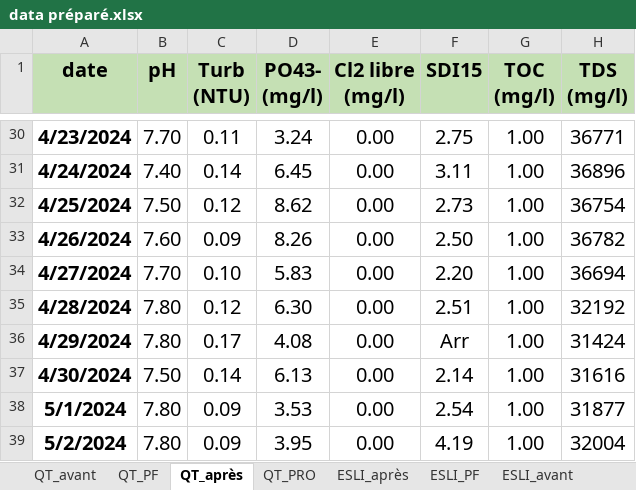
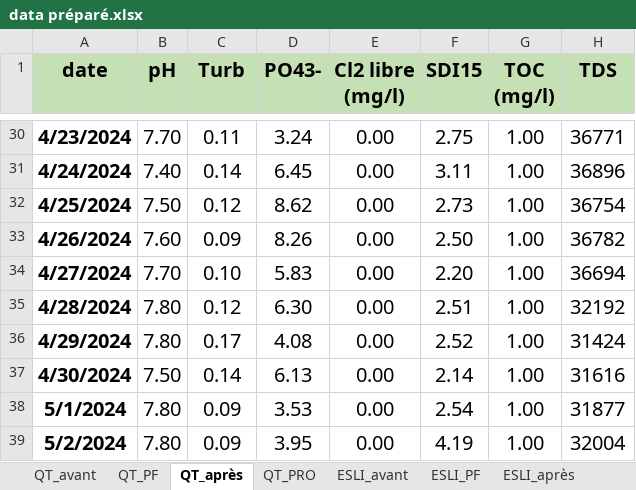
Before and after one commit to Ait-Omar/dashbord_dessalement, an Excel workbook: DATA/data préparé.xlsx, sheet QT_après, drawn as a sheet; only a part is shown, gaps mark what is left out; values as stored, in another font and other column widths than the file's, no borders; conditional formats not drawn; ↵ is a line break in a cell; the diff names each change by its address in the sheet, - before the commit and + after, or states it on an @@ line.

```diff
--- a/DATA/data préparé.xlsx (sheet QT_après)
+++ b/DATA/data préparé.xlsx (sheet QT_après)
@@ sheet tab order changed: QT_avant | QT_PF | QT_après | QT_PRO | ESLI_avant | ESLI_PF | ESLI_après @@
-C1: Turb ↵ (NTU)
+C1: Turb
-D1: PO43- ↵ (mg/l)
+D1: PO43-
-H1: TDS ↵ (mg/l)
+H1: TDS
-F36 (SDI15): Arr
+F36 (SDI15): 2.52
```
Also changed, not shown: sheet QT_avant, sheet ION_PF, sheet ION_PRO, sheet QT_PRO, sheet ION_après, sheet ESLI_PF, other sheet tabs, 2 other files.
